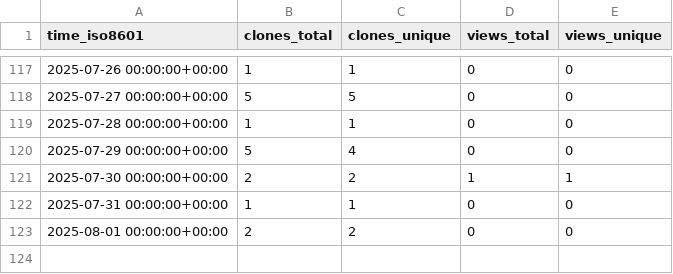
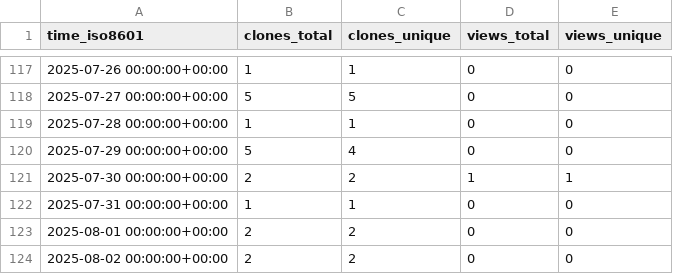
Before and after one commit to stablecaps/ice-cat-wrangler, a CSV file: stablecaps/ice-cat-wrangler/ghrs-data/views_clones_aggregate.csv, drawn as a sheet; only a part is shown, gaps mark what is left out.

```diff
--- a/stablecaps/ice-cat-wrangler/ghrs-data/views_clones_aggregate.csv
+++ b/stablecaps/ice-cat-wrangler/ghrs-data/views_clones_aggregate.csv
@@ -123 +123,2 @@ time_iso8601,clones_total,clones_unique,views_total,views_unique
 2025-08-01 00:00:00+00:00,2,2,0,0
+2025-08-02 00:00:00+00:00,2,2,0,0
```
Also changed, not shown: 1 other file.
